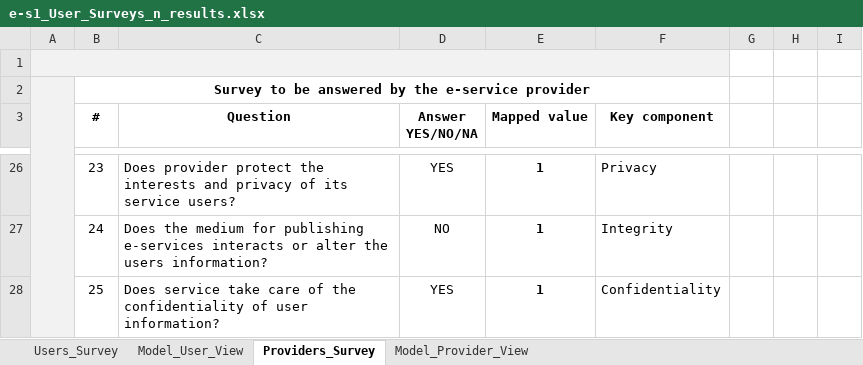
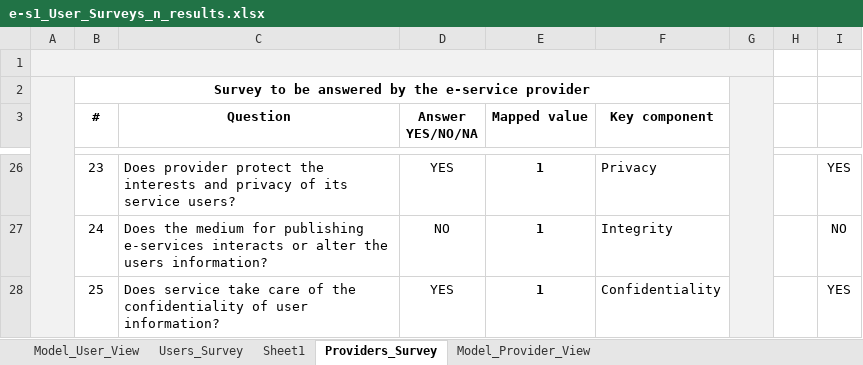
Before and after one commit to paxian/finalexam, an Excel workbook: Suveys/e-s1_User_Surveys_n_results.xlsx, sheet Providers_Survey, drawn as a sheet; only a part is shown, gaps mark what is left out; values as stored, in another font and other column widths than the file's, no borders; the diff covers the shown part only; the diff names each change by its address in the sheet, - before the commit and + after, or states it on an @@ line.

```diff
--- a/Suveys/e-s1_User_Surveys_n_results.xlsx (sheet Providers_Survey)
+++ b/Suveys/e-s1_User_Surveys_n_results.xlsx (sheet Providers_Survey)
+sheet tab: Sheet1
@@ sheet tab order changed: Model_User_View | Users_Survey | Sheet1 | Providers_Survey | Model_Provider_View @@
-A1:F1 merged
+A1:G1 merged
-G1:G28 fill: none
+G1:G28 fill: #F2F2F2
+G2:G28 merged
-I26: (empty)
+I26: YES
-I27: (empty)
+I27: NO
-I28: (empty)
+I28: YES
```
Also changed, not shown: 24 edited cells and cell formats elsewhere in this sheet, sheet Users_Survey, sheet Model_Provider_View, sheet Model_User_View, formulas that keep their value, 2 other files.
